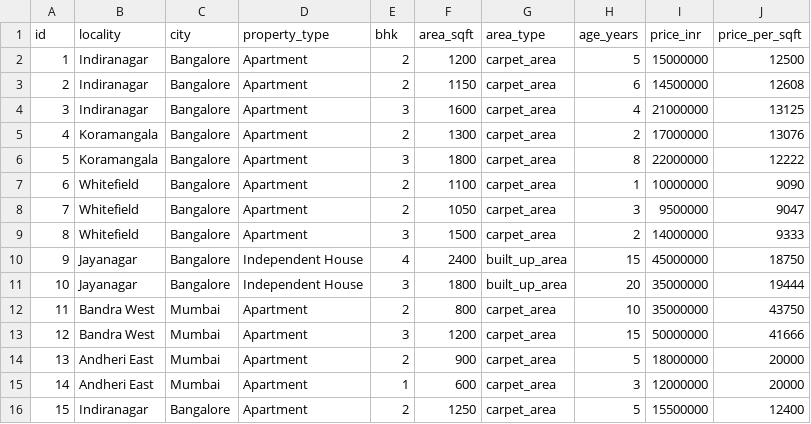
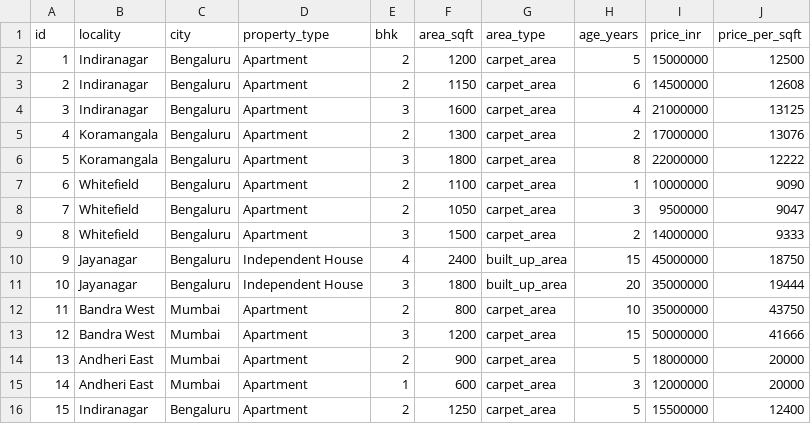
Before and after one commit to AFA-interns/Mortgage-Underwriting-System, a CSV file: backend/data/dummy_properties.csv, drawn as a sheet.

Commit message:
Fix the property agent input values from the document agent,  need to make changes in the demo data

```diff
--- a/backend/data/dummy_properties.csv
+++ b/backend/data/dummy_properties.csv
@@ -1,12 +1,12 @@
 id,locality,city,property_type,bhk,area_sqft,area_type,age_years,price_inr,price_per_sqft
-1,Indiranagar,Bangalore,Apartment,2,1200,carpet_area,5,15000000,12500
-2,Indiranagar,Bangalore,Apartment,2,1150,carpet_area,6,14500000,12608
-3,Indiranagar,Bangalore,Apartment,3,1600,carpet_area,4,21000000,13125
-4,Koramangala,Bangalore,Apartment,2,1300,carpet_area,2,17000000,13076
-5,Koramangala,Bangalore,Apartment,3,1800,carpet_area,8,22000000,12222
-6,Whitefield,Bangalore,Apartment,2,1100,carpet_area,1,10000000,9090
-7,Whitefield,Bangalore,Apartment,2,1050,carpet_area,3,9500000,9047
-8,Whitefield,Bangalore,Apartment,3,1500,carpet_area,2,14000000,9333
-9,Jayanagar,Bangalore,Independent House,4,2400,built_up_area,15,45000000,18750
-10,Jayanagar,Bangalore,Independent House,3,1800,built_up_area,20,35000000,19444
+1,Indiranagar,Bengaluru,Apartment,2,1200,carpet_area,5,15000000,12500
+2,Indiranagar,Bengaluru,Apartment,2,1150,carpet_area,6,14500000,12608
+3,Indiranagar,Bengaluru,Apartment,3,1600,carpet_area,4,21000000,13125
+4,Koramangala,Bengaluru,Apartment,2,1300,carpet_area,2,17000000,13076
+5,Koramangala,Bengaluru,Apartment,3,1800,carpet_area,8,22000000,12222
+6,Whitefield,Bengaluru,Apartment,2,1100,carpet_area,1,10000000,9090
+7,Whitefield,Bengaluru,Apartment,2,1050,carpet_area,3,9500000,9047
+8,Whitefield,Bengaluru,Apartment,3,1500,carpet_area,2,14000000,9333
+9,Jayanagar,Bengaluru,Independent House,4,2400,built_up_area,15,45000000,18750
+10,Jayanagar,Bengaluru,Independent House,3,1800,built_up_area,20,35000000,19444
 11,Bandra West,Mumbai,Apartment,2,800,carpet_area,10,35000000,43750
@@ -15,2 +15,2 @@
 14,Andheri East,Mumbai,Apartment,1,600,carpet_area,3,12000000,20000
-15,Indiranagar,Bangalore,Apartment,2,1250,carpet_area,5,15500000,12400
+15,Indiranagar,Bengaluru,Apartment,2,1250,carpet_area,5,15500000,12400
```
Also changed, not shown: 3 other files.
